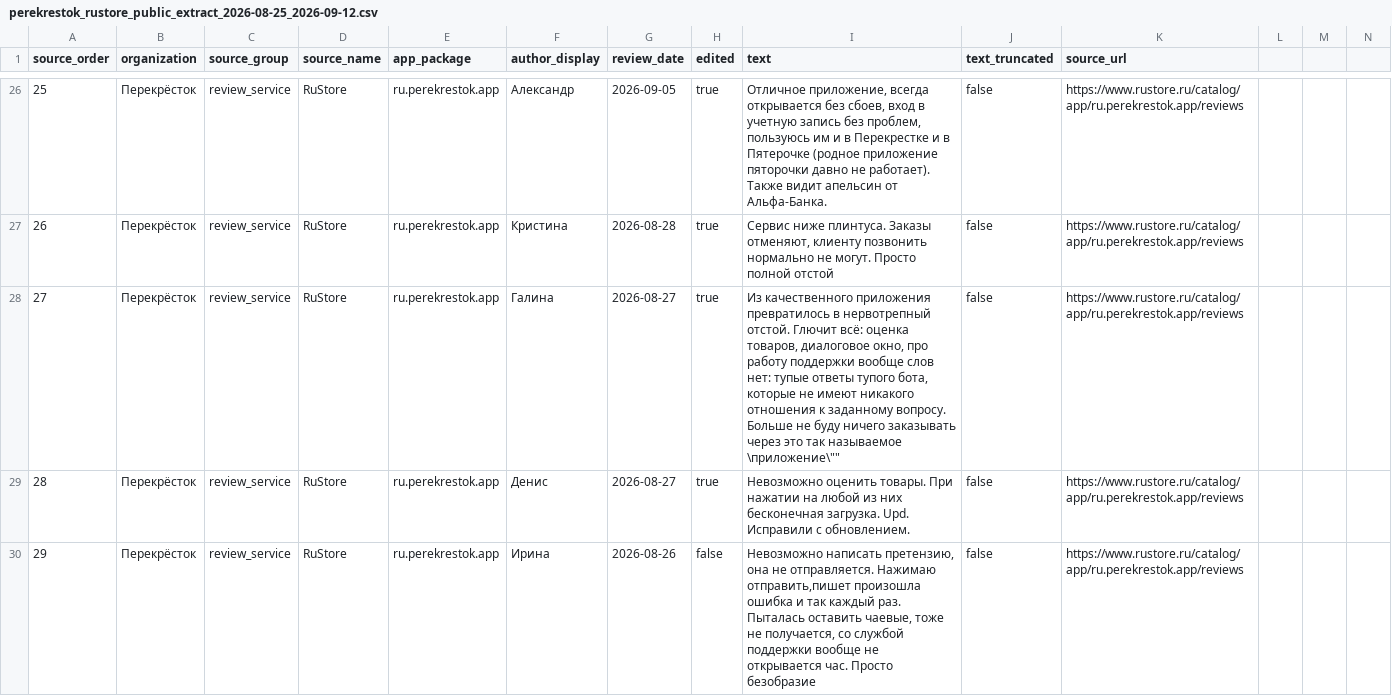
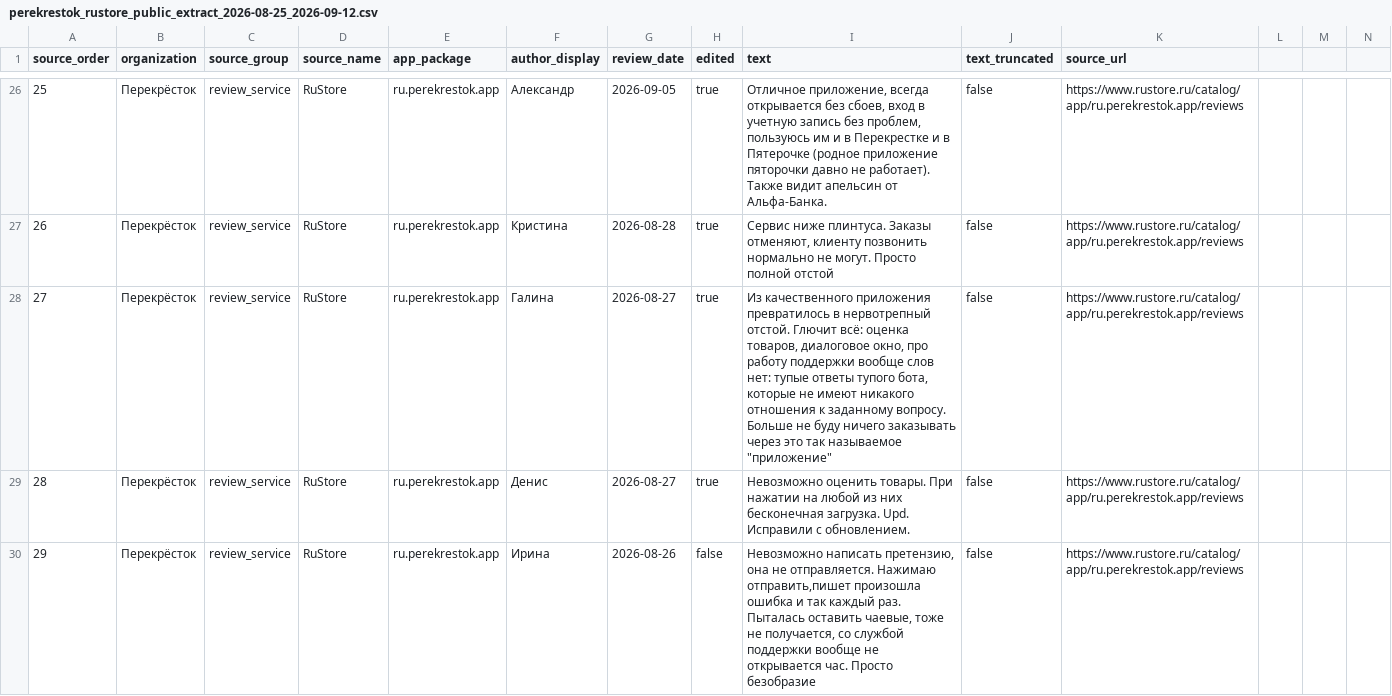
Before and after one commit to repairwtfb3-stack/FeedbackPro, a CSV file: data/raw_public/perekrestok_rustore_public_extract_2026-08-25_2026-09-12.csv, drawn as a sheet; only a part is shown, gaps mark what is left out; the diff covers the shown part only.

Commit message:
data: fix CSV quoting in RuStore extract

```diff
--- a/data/raw_public/perekrestok_rustore_public_extract_2026-08-25_2026-09-12.csv
+++ b/data/raw_public/perekrestok_rustore_public_extract_2026-08-25_2026-09-12.csv
@@ -27,3 +27,3 @@ source_order,organization,source_group,source_name,app_package,author_display,re
 26,Перекрёсток,review_service,RuStore,ru.perekrestok.app,Кристина,2026-08-28,true,"Сервис ниже плинтуса. Заказы отменяют, клиенту позвонить нормально не могут. Просто полной отстой",false,https://www.rustore.ru/catalog/app/ru.perekrestok.app/reviews
-27,Перекрёсток,review_service,RuStore,ru.perekrestok.app,Галина,2026-08-27,true,"Из качественного приложения превратилось в нервотрепный отстой. Глючит всё: оценка товаров, диалоговое окно, про работу поддержки вообще слов нет: тупые ответы тупого бота, которые не имеют никакого отношения к заданному вопросу. Больше не буду ничего заказывать через это так называемое \"приложение\"",false,https://www.rustore.ru/catalog/app/ru.perekrestok.app/reviews
+27,Перекрёсток,review_service,RuStore,ru.perekrestok.app,Галина,2026-08-27,true,"Из качественного приложения превратилось в нервотрепный отстой. Глючит всё: оценка товаров, диалоговое окно, про работу поддержки вообще слов нет: тупые ответы тупого бота, которые не имеют никакого отношения к заданному вопросу. Больше не буду ничего заказывать через это так называемое ""приложение""",false,https://www.rustore.ru/catalog/app/ru.perekrestok.app/reviews
 28,Перекрёсток,review_service,RuStore,ru.perekrestok.app,Денис,2026-08-27,true,"Невозможно оценить товары. При нажатии на любой из них бесконечная загрузка. Upd. Исправили с обновлением.",false,https://www.rustore.ru/catalog/app/ru.perekrestok.app/reviews
```
Also changed, not shown: 10 edited cells elsewhere in this file.
